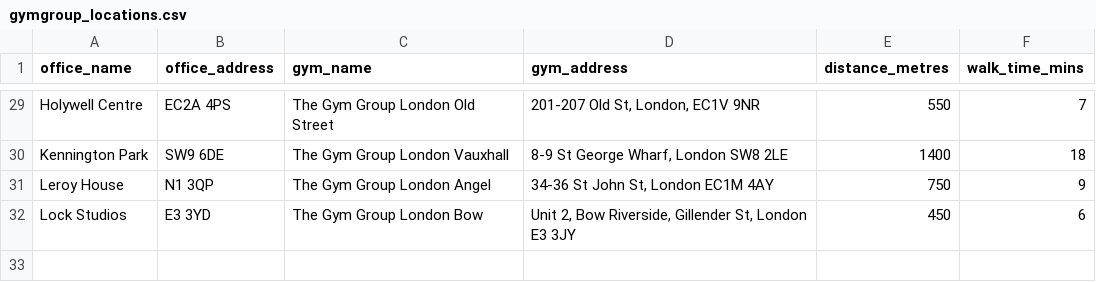
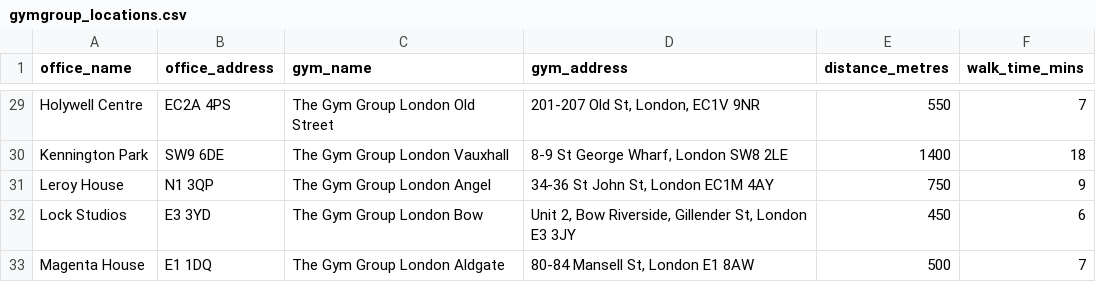
Before and after one commit to om2468/workspace_check, a CSV file: gymgroup_locations.csv, drawn as a sheet; only a part is shown, gaps mark what is left out.

```diff
--- a/gymgroup_locations.csv
+++ b/gymgroup_locations.csv
@@ -32 +32,2 @@ Leroy House,N1 3QP,The Gym Group London Angel,"34-36 St John St, London EC1M 4AY
 Lock Studios,E3 3YD,The Gym Group London Bow,"Unit 2, Bow Riverside, Gillender St, London E3 3JY",450,6
+Magenta House,E1 1DQ,The Gym Group London Aldgate,"80-84 Mansell St, London E1 8AW",500,7
```
